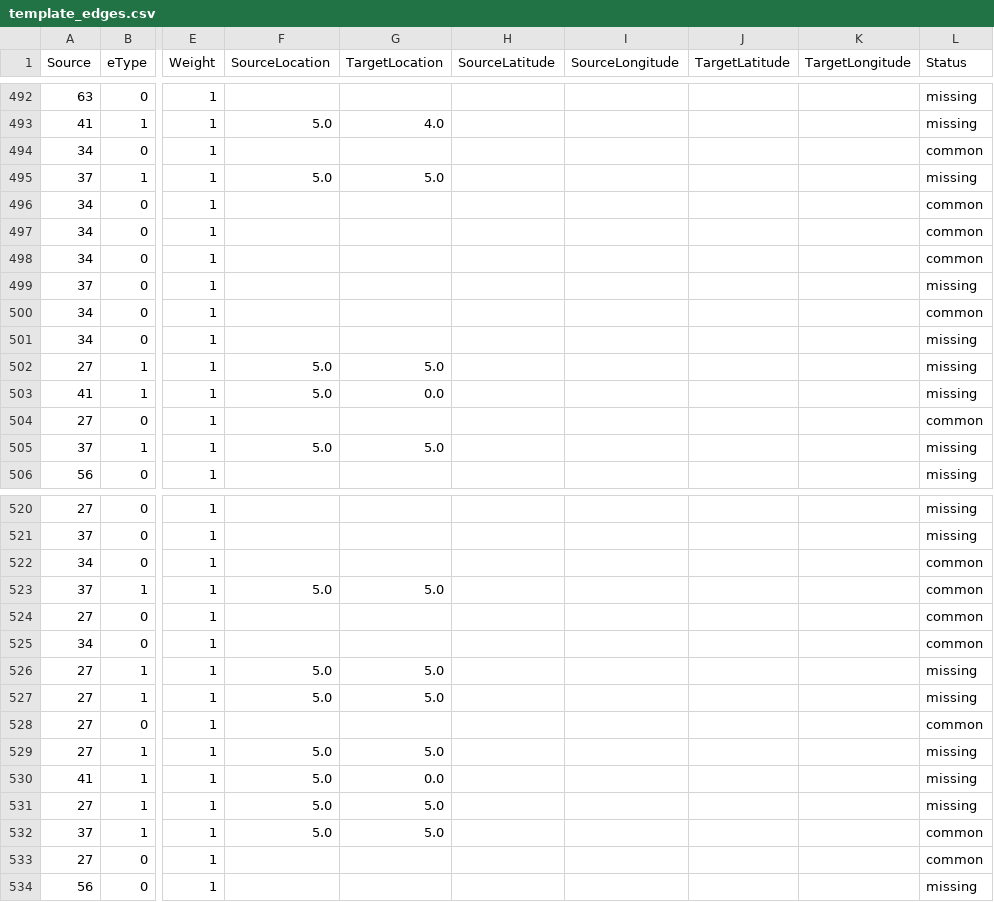
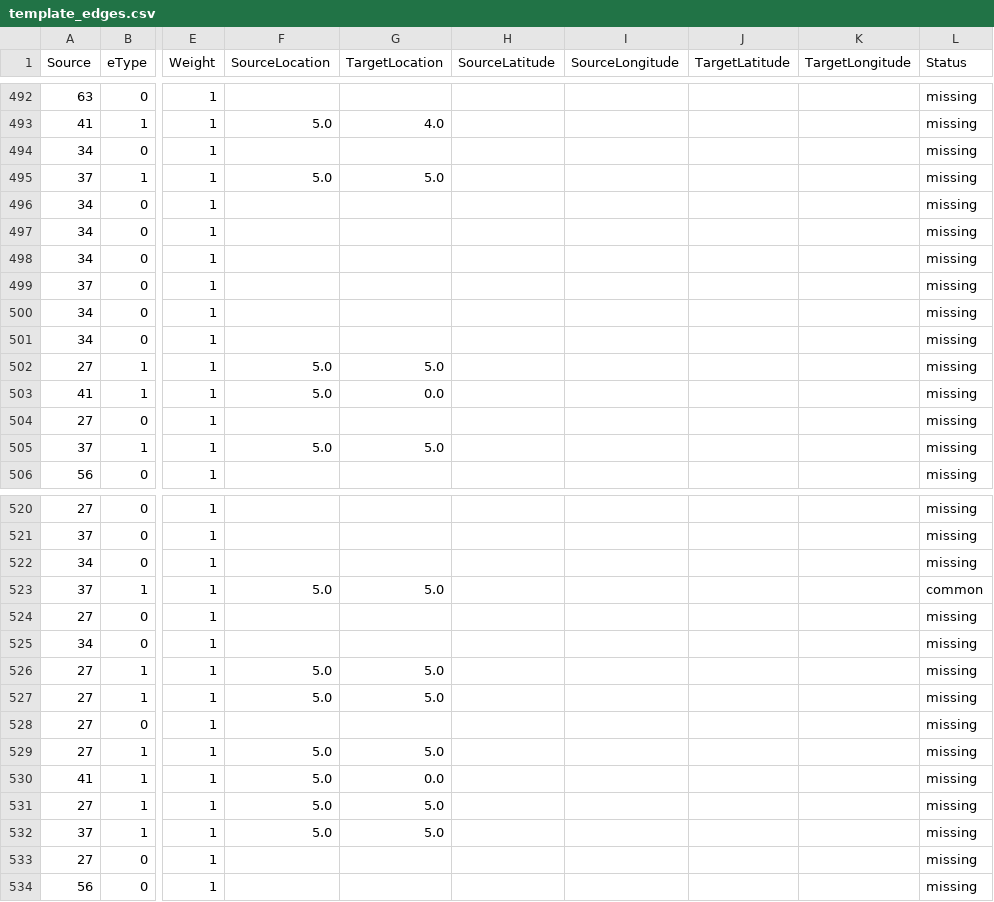
Before and after one commit to graphletmatchmaker/graphletmatchmaker.github.io, a CSV file: AVIZ-Tovanich-MC1/person-pairing-view/data/Q2-GreedyGraphletSeed3/template_edges.csv, drawn as a sheet; only a part is shown, gaps mark what is left out; the diff covers the shown part only; the diff names each change by its address in the sheet, - before the commit and + after, or states it on an @@ line.

```diff
--- a/AVIZ-Tovanich-MC1/person-pairing-view/data/Q2-GreedyGraphletSeed3/template_edges.csv
+++ b/AVIZ-Tovanich-MC1/person-pairing-view/data/Q2-GreedyGraphletSeed3/template_edges.csv
-L494 (Status): common
+L494 (Status): missing
-L496:L498 (Status): common
+L496:L498 (Status): missing
-L500 (Status): common
+L500 (Status): missing
-L504 (Status): common
+L504 (Status): missing
-L522 (Status): common
+L522 (Status): missing
-L524:L525 (Status): common
+L524:L525 (Status): missing
-L528 (Status): common
+L528 (Status): missing
-L532:L533 (Status): common
+L532:L533 (Status): missing
```
Also changed, not shown: 91 edited cells elsewhere in this file, AVIZ-Tovanich-MC1/person-pairing-view/data/Q2-GreedyGraphletSeed1/candidate_nodes.csv, AVIZ-Tovanich-MC1/person-pairing-view/data/Q2-GreedyGraphletSeed1/pairing.csv, 5 other files.
